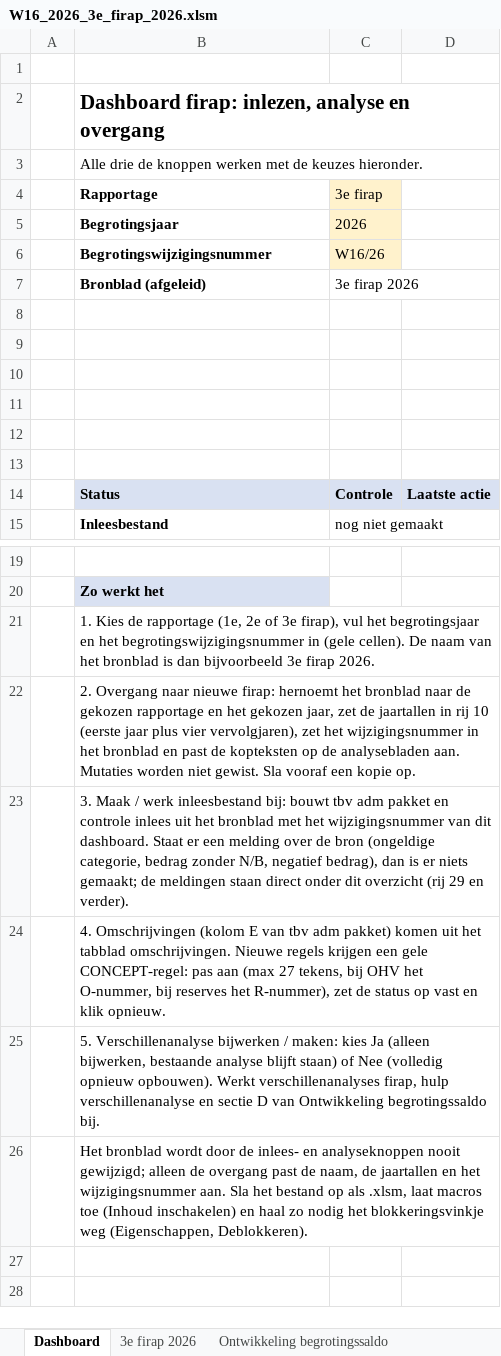
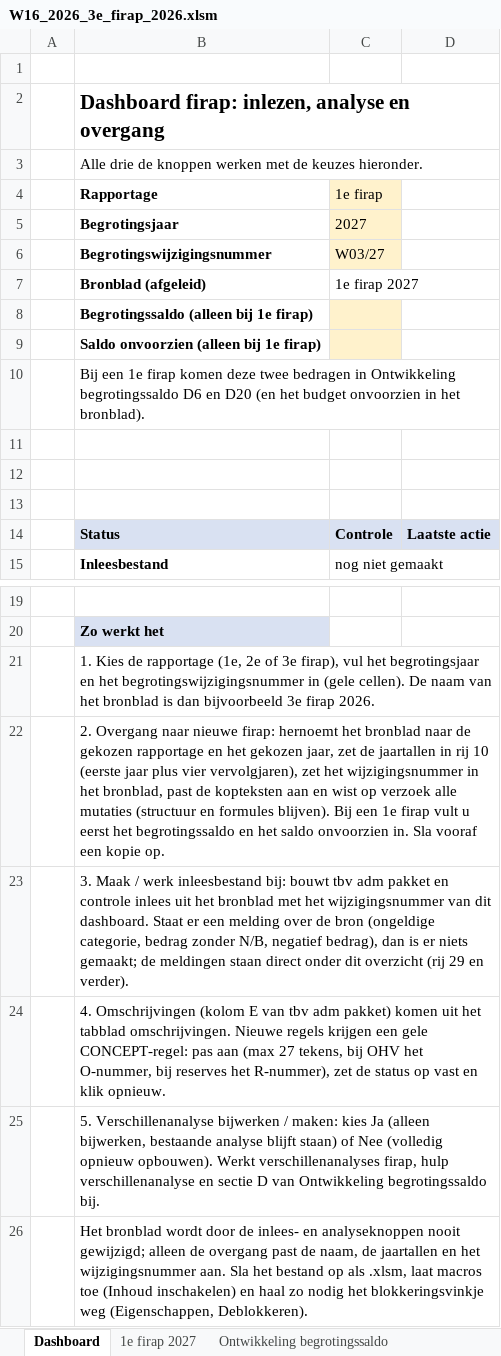
Before and after one commit to MoniqueStrik/test, an Excel workbook: W16_2026_3e_firap_2026.xlsm, sheet Dashboard, drawn as a sheet; only a part is shown, gaps mark what is left out; the shorter side is filled out with more unchanged rows; values as stored, in another font and other column widths than the file's, no borders; charts and pictures not drawn; the diff names each change by its address in the sheet, - before the commit and + after, or states it on an @@ line.

```diff
--- a/W16_2026_3e_firap_2026.xlsm (sheet Dashboard)
+++ b/W16_2026_3e_firap_2026.xlsm (sheet Dashboard)
-sheet tab: 3e firap 2026
+sheet tab: 1e firap 2027
-C4: 3e firap
+C4: 1e firap
-C5 (1e firap): 2026
+C5 (1e firap): 2027
-C6 (1e firap): W16/26
+C6 (1e firap): W03/27
-C7 (1e firap): 3e firap 2026
+C7 (1e firap): 1e firap 2027
-B8 (Rapportage): (empty)
+B8 (Rapportage): Begrotingssaldo (alleen bij 1e firap)
-C8:C9 fill: none
+C8:C9 fill: #FFF2CC
-B9 (Rapportage): (empty)
+B9 (Rapportage): Saldo onvoorzien (alleen bij 1e firap)
-B10 (Rapportage): (empty)
+B10 (Rapportage): Bij een 1e firap komen deze twee bedragen in Ontwikkeling begrotingssaldo D6 en D20 (en het budget onvoorzien in het bronblad).
-B22 (Rapportage): …in het bronblad en past de kopteksten op de analysebladen aan. Mutaties worden niet gewist. Sla vooraf…
+B22 (Rapportage): …in het bronblad, past de kopteksten aan en wist op verzoek alle mutaties (structuur en formules blijven). Bij een 1e firap vult u eerst het begrotingssaldo en het saldo onvoorzien in. Sla vooraf…
```
Also changed, not shown: sheet 1e firap 2027, sheet verschillenanalyses firap, sheet Ontwikkeling begrotingssaldo, sheet tbv adm pakket, formulas that keep their value, charts or pictures, 3 other files.
